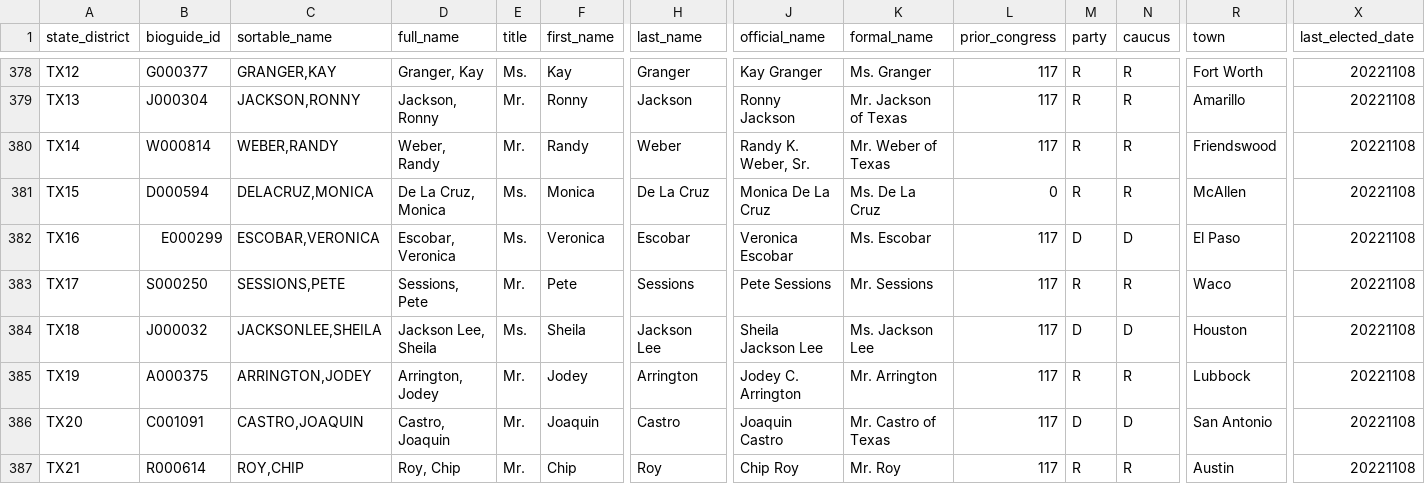
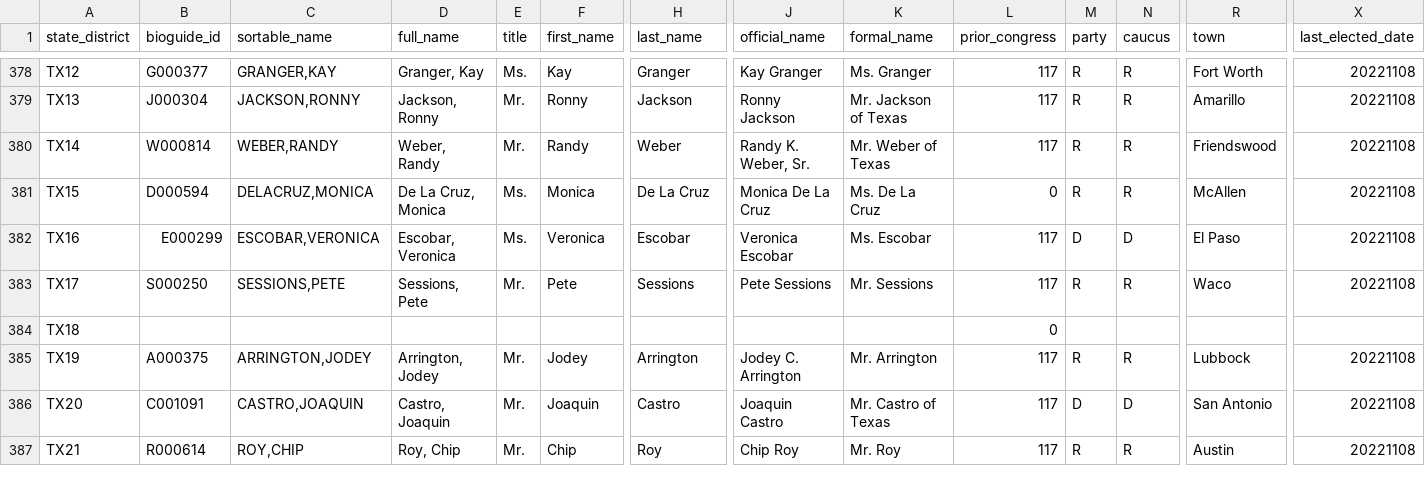
Before and after one commit to chadday/congress, a CSV file: house/house_members.csv, drawn as a sheet; only a part is shown, gaps mark what is left out; the diff covers the shown part only; the diff names each change by its address in the sheet, - before the commit and + after, or states it on an @@ line.

```diff
--- a/house/house_members.csv
+++ b/house/house_members.csv
-B384 (bioguide_id): J000032
+B384 (bioguide_id): (empty)
-C384 (sortable_name): JACKSONLEE,SHEILA
+C384 (sortable_name): (empty)
-D384 (full_name): Jackson Lee, Sheila
+D384 (full_name): (empty)
-E384 (title): Ms.
+E384 (title): (empty)
-F384 (first_name): Sheila
+F384 (first_name): (empty)
-H384 (last_name): Jackson Lee
+H384 (last_name): (empty)
-J384 (official_name): Sheila Jackson Lee
+J384 (official_name): (empty)
-K384 (formal_name): Ms. Jackson Lee
+K384 (formal_name): (empty)
-L384 (prior_congress): 117
+L384 (prior_congress): 0
-M384 (party): D
+M384 (party): (empty)
-N384 (caucus): D
+N384 (caucus): (empty)
-R384 (town): Houston
+R384 (town): (empty)
-X384 (last_elected_date): 20221108
+X384 (last_elected_date): (empty)
```
Also changed, not shown: 1 edited cell elsewhere in this file, house/house_com_assignments.csv, house/metadata.csv, 2 other files.
